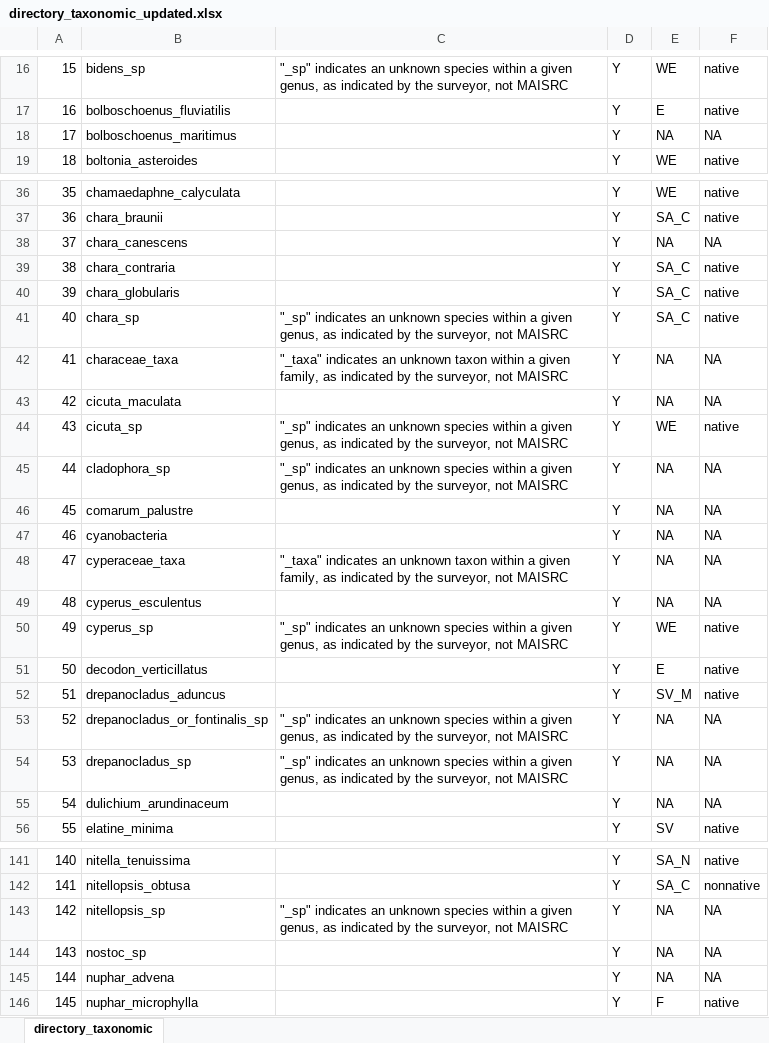
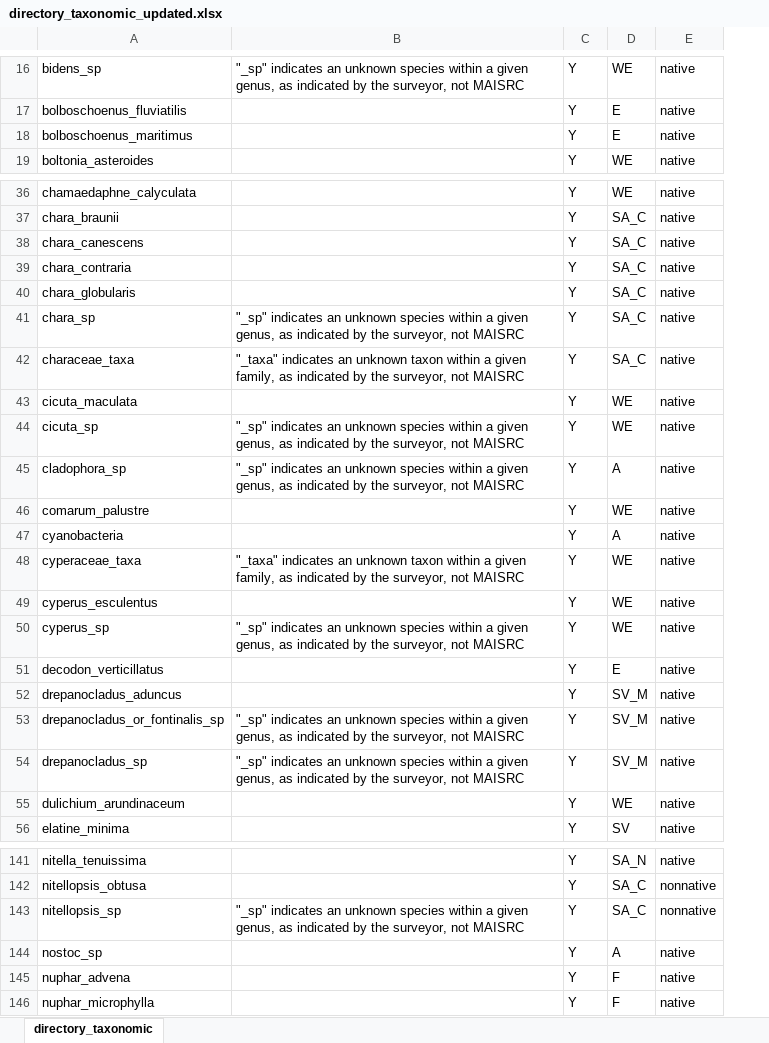
Before and after one commit to JakeWalsh-umn/MAISRC-IAPM, an Excel workbook: outputdata/directory_taxonomic_updated.xlsx, sheet directory_taxonomic, drawn as a sheet; only a part is shown, gaps mark what is left out; values as stored, in another font and other column widths than the file's, no borders; removed rows and columns are numbered as before the commit, all else as after; the diff covers the shown part only; the diff names each change by its address in the sheet, - before the commit and + after, or states it on an @@ line.

Commit message:
Populated NAs in "directory_taxonomic_updated.xlsx". There are still a couple lingering issues there in code comments. Read back in, used to create a submersed plant list, and the db_sub object.

```diff
--- a/outputdata/directory_taxonomic_updated.xlsx (sheet directory_taxonomic)
+++ b/outputdata/directory_taxonomic_updated.xlsx (sheet directory_taxonomic)
-column A, rows 16-19: 15 | 16 | 17 | 18; rows 36-56: 35 | 36 | 37 | 38 | 39 | 40 | 41 | 42 | 43 | 44 | 45 | 46 | 47 | 48 | 49 | 50 | 51 | 52 | 53 | 54 | 55; rows 141-146: 140 | 141 | 142 | 143 | 144 | 145
-D18: NA
+D18: E
-E18: NA
+E18: native
-D38: NA
+D38: SA_C
-E38: NA
+E38: native
-D42: NA
+D42: SA_C
-E42:E43: NA
+E42:E43: native
-D43: NA
+D43: WE
-D45: NA
+D45: A
-E45:E49: NA
+E45:E49: native
-D46: NA
+D46: WE
-D47: NA
+D47: A
-D48:D49: NA
+D48:D49: WE
-D53:D54: NA
+D53:D54: SV_M
-E53:E55: NA
+E53:E55: native
-D55: NA
+D55: WE
-D143: NA
+D143: SA_C
-E143: NA
+E143: nonnative
-D144: NA
+D144: A
-E144:E145: NA
+E144:E145: native
-D145: NA
+D145: F
```
Also changed, not shown: 103 edited cells elsewhere in this sheet, 2 other files.
